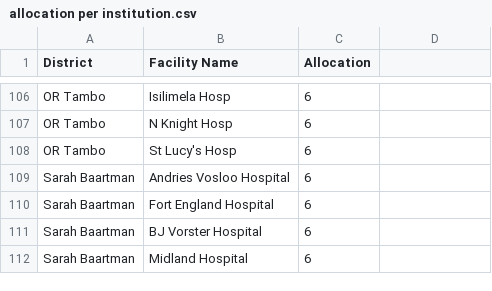
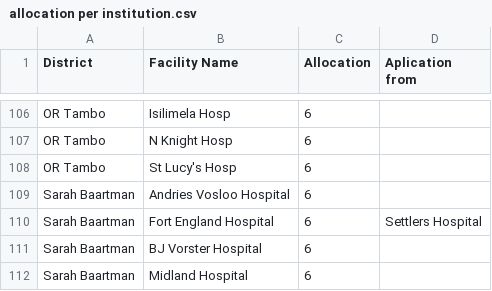
Before and after one commit to BoetaV/ecdoh-epwp_applications, a CSV file: docs/allocation per institution.csv, drawn as a sheet; only a part is shown, gaps mark what is left out; the diff covers the shown part only.

```diff
--- a/docs/allocation per institution.csv
+++ b/docs/allocation per institution.csv
@@ -1 +1 @@
-District;Facility Name;Allocation
+District;Facility Name;Allocation;Aplication from
@@ -110 +110 @@ Sarah Baartman;Andries Vosloo Hospital;6
-Sarah Baartman;Fort England Hospital;6
+Sarah Baartman;Fort England Hospital;6;Settlers Hospital
```
Also changed, not shown: 4 added rows and 9 edited cells elsewhere in this file, docs/reserved posts.csv, 4 other files.
